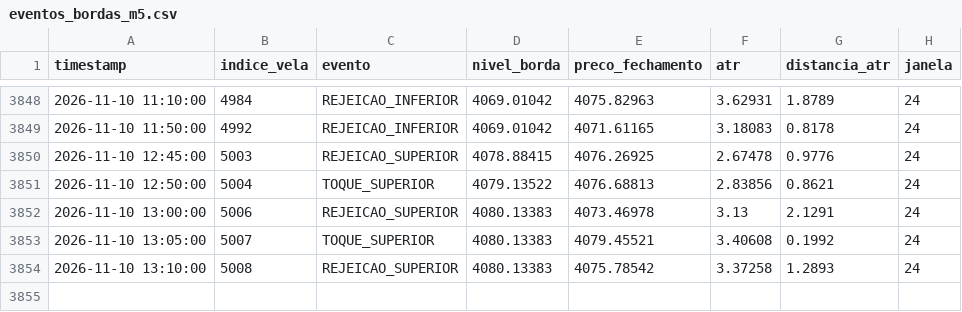
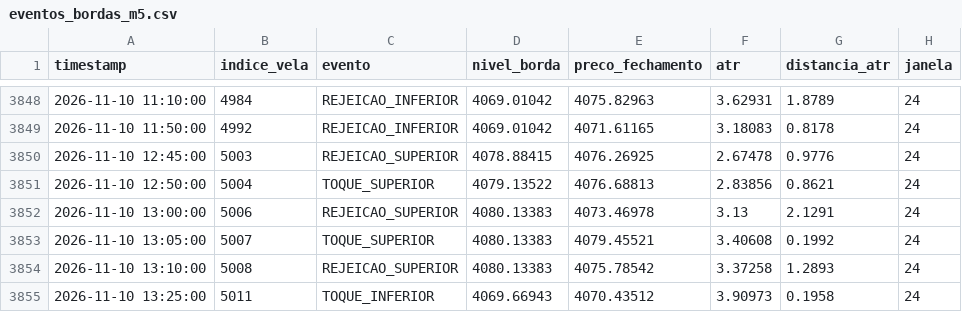
Before and after one commit to loucoparasempre00-ship-it/xauusd-bot-v2-, a CSV file: data/eventos_bordas_m5.csv, drawn as a sheet; only a part is shown, gaps mark what is left out.

```diff
--- a/data/eventos_bordas_m5.csv
+++ b/data/eventos_bordas_m5.csv
@@ -3854 +3854,2 @@ timestamp,indice_vela,evento,nivel_borda,preco_fechamento,atr,distancia_atr,jane
 2026-11-10 13:10:00,5008,REJEICAO_SUPERIOR,4080.13383,4075.78542,3.37258,1.2893,24
+2026-11-10 13:25:00,5011,TOQUE_INFERIOR,4069.66943,4070.43512,3.90973,0.1958,24
```
Also changed, not shown: data/historico_velas_m5.csv, data/tabuleiro_estavel_m5.csv, 13 other files.
